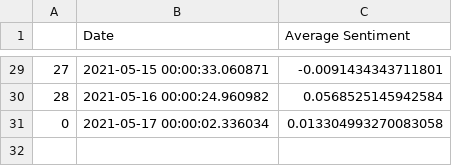
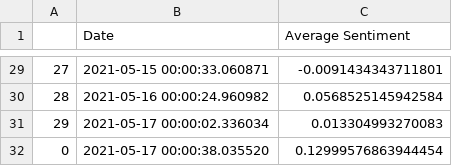
Before and after one commit to evayl2/Twitter-Stock-Sentiment-Analysis, a CSV file: weighed_tweet_scores.csv, drawn as a sheet; only a part is shown, gaps mark what is left out; the diff names each change by its address in the sheet, - before the commit and + after, or states it on an @@ line.

```diff
--- a/weighed_tweet_scores.csv
+++ b/weighed_tweet_scores.csv
@@ column A renumbered in row 31 @@
-C31 (Average Sentiment): 0.013304993270083058
+C31 (Average Sentiment): 0.013304993270083
+row 32: 0 | 2021-05-17 00:00:38.035520 | 0.12999576863944454
```
Also changed, not shown: seven_day_prices.csv, tweet_data/hashtag_tweet_sentiment.csv, 3 other files.
